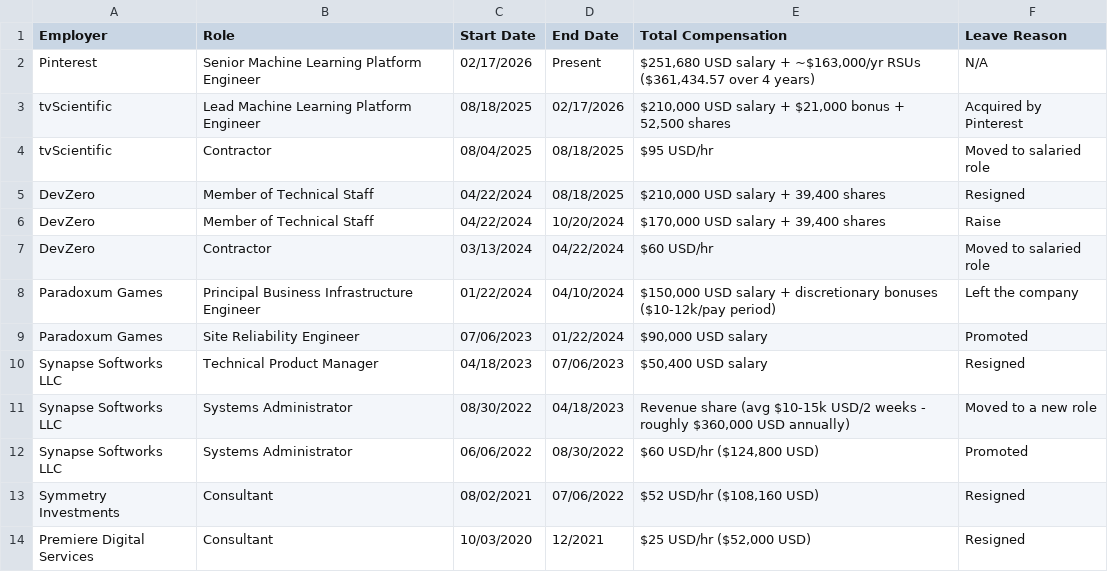
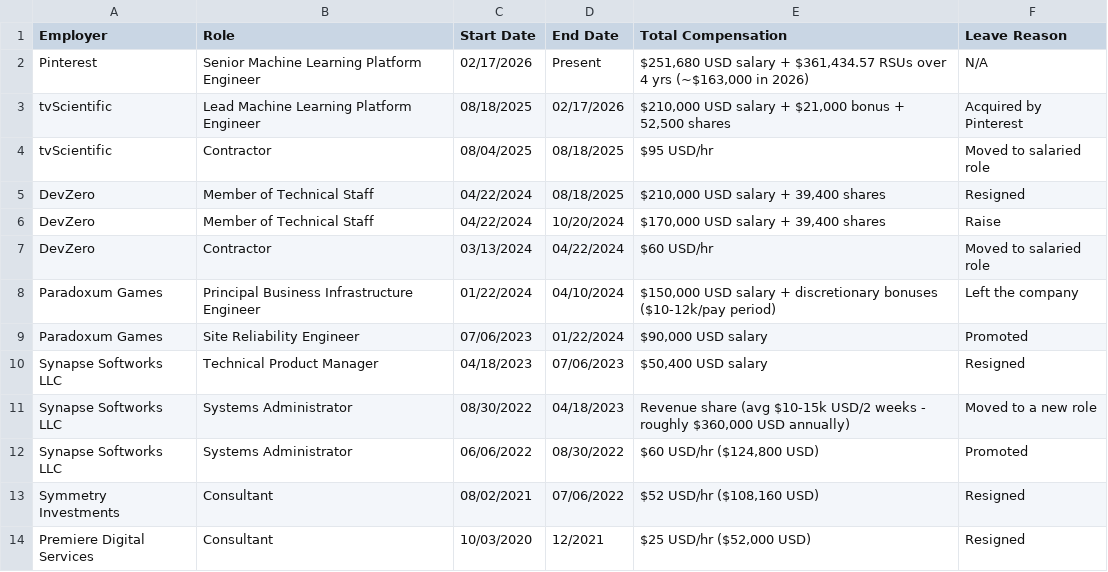
Before and after one commit to rv32ima/ellie.fm, a TSV file: public/pay_transparency.tsv, drawn as a sheet.

```diff
--- a/public/pay_transparency.tsv
+++ b/public/pay_transparency.tsv
@@ -1,3 +1,3 @@
 Employer	Role	Start Date	End Date	Total Compensation	Leave Reason
-Pinterest	Senior Machine Learning Platform Engineer	02/17/2026	Present	$251,680 USD salary + ~$163,000/yr RSUs ($361,434.57 over 4 years)	N/A
+Pinterest	Senior Machine Learning Platform Engineer	02/17/2026	Present	$251,680 USD salary + $361,434.57 RSUs over 4 yrs (~$163,000 in 2026)	N/A
 tvScientific	Lead Machine Learning Platform Engineer	08/18/2025	02/17/2026	$210,000 USD salary + $21,000 bonus + 52,500 shares	Acquired by Pinterest
```
Also changed, not shown: 2 other files.
